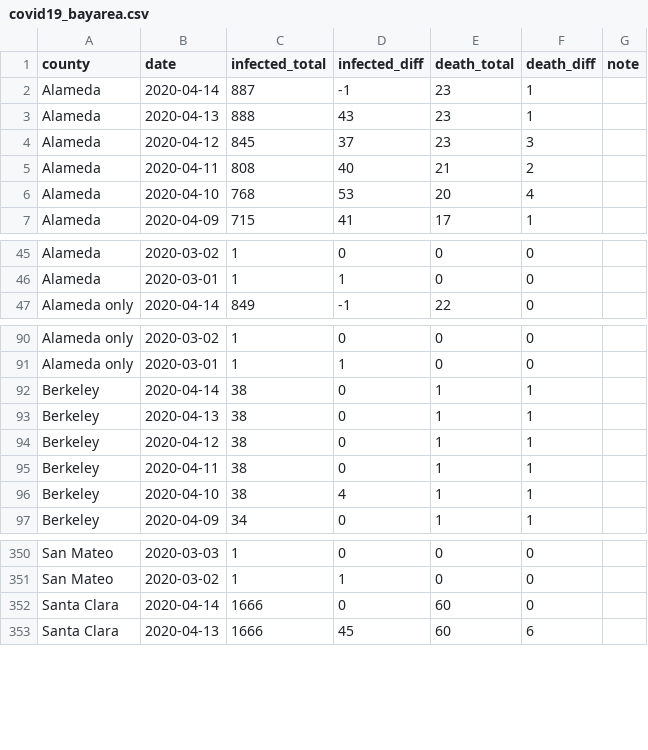
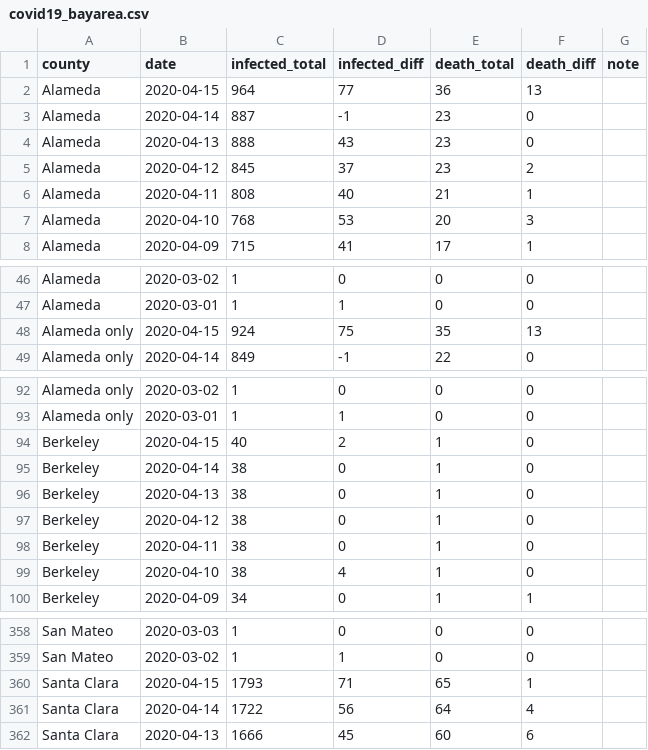
Before and after one commit to jackjlee/covid19_bayarea, a CSV file: covid19_bayarea.csv, drawn as a sheet; only a part is shown, gaps mark what is left out; the diff covers the shown part only.

Commit message:
Updated with data available on April 15

```diff
--- a/covid19_bayarea.csv
+++ b/covid19_bayarea.csv
@@ -1,7 +1,8 @@
 county,date,infected_total,infected_diff,death_total,death_diff,note
-Alameda,2020-04-14,887,-1,23,1,
-Alameda,2020-04-13,888,43,23,1,
-Alameda,2020-04-12,845,37,23,3,
-Alameda,2020-04-11,808,40,21,2,
-Alameda,2020-04-10,768,53,20,4,
+Alameda,2020-04-15,964,77,36,13,
+Alameda,2020-04-14,887,-1,23,0,
+Alameda,2020-04-13,888,43,23,0,
+Alameda,2020-04-12,845,37,23,2,
+Alameda,2020-04-11,808,40,21,1,
+Alameda,2020-04-10,768,53,20,3,
 Alameda,2020-04-09,715,41,17,1,
@@ -46,2 +47,3 @@ Alameda,2020-03-02,1,0,0,0,
 Alameda,2020-03-01,1,1,0,0,
+Alameda only,2020-04-15,924,75,35,13,
 Alameda only,2020-04-14,849,-1,22,0,
@@ -91,7 +93,8 @@ Alameda only,2020-03-02,1,0,0,0,
 Alameda only,2020-03-01,1,1,0,0,
-Berkeley,2020-04-14,38,0,1,1,
-Berkeley,2020-04-13,38,0,1,1,
-Berkeley,2020-04-12,38,0,1,1,
-Berkeley,2020-04-11,38,0,1,1,
-Berkeley,2020-04-10,38,4,1,1,
+Berkeley,2020-04-15,40,2,1,0,
+Berkeley,2020-04-14,38,0,1,0,
+Berkeley,2020-04-13,38,0,1,0,
+Berkeley,2020-04-12,38,0,1,0,
+Berkeley,2020-04-11,38,0,1,0,
+Berkeley,2020-04-10,38,4,1,0,
 Berkeley,2020-04-09,34,0,1,1,
@@ -351,3 +359,4 @@ San Mateo,2020-03-03,1,0,0,0,
 San Mateo,2020-03-02,1,1,0,0,
-Santa Clara,2020-04-14,1666,0,60,0,
+Santa Clara,2020-04-15,1793,71,65,1,
+Santa Clara,2020-04-14,1722,56,64,4,
 Santa Clara,2020-04-13,1666,45,60,6,
```
Also changed, not shown: 8 added rows elsewhere in this file, 2 other files.
